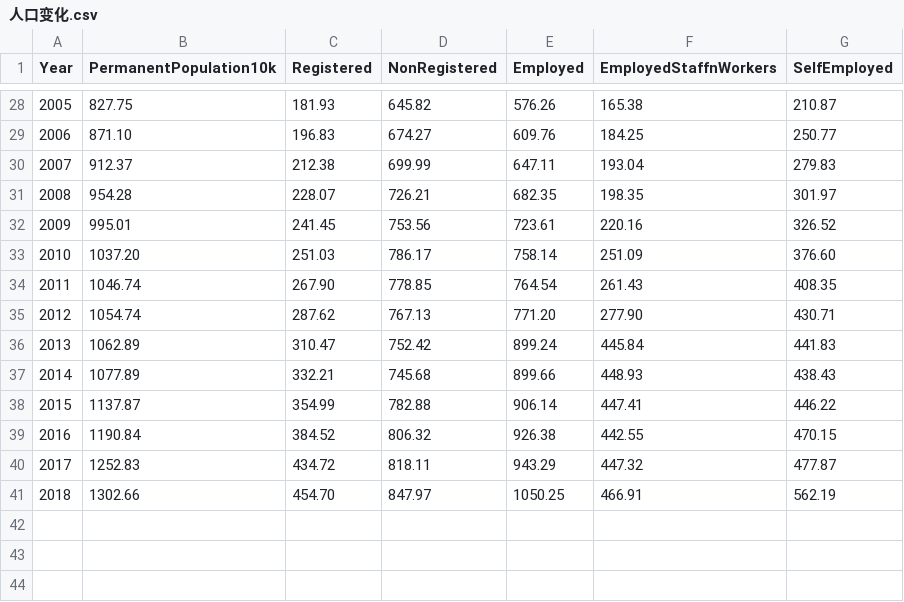
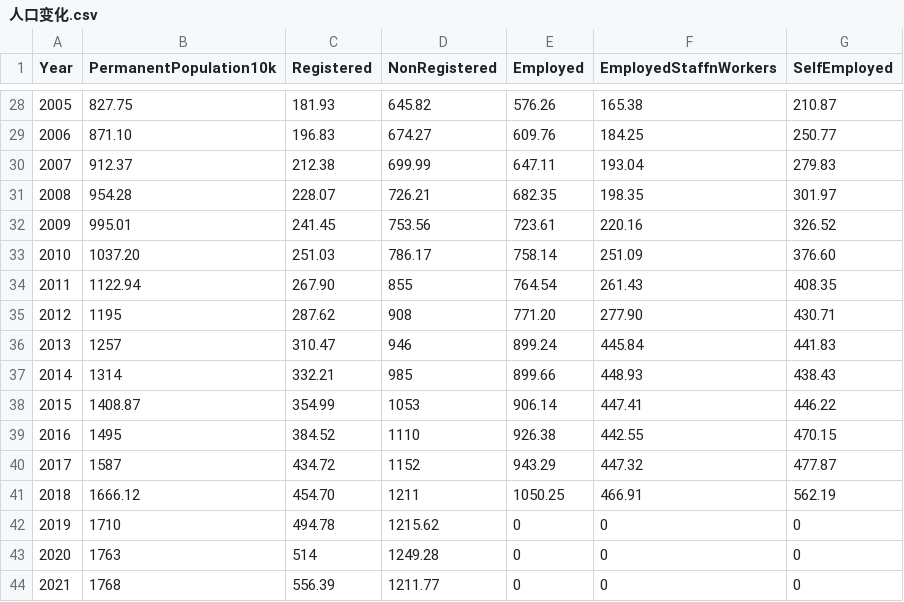
Before and after one commit to shuvitRan/szapp, a CSV file: assets/dataset/人口变化.csv, drawn as a sheet; only a part is shown, gaps mark what is left out.

```diff
--- a/assets/dataset/人口变化.csv
+++ b/assets/dataset/人口变化.csv
@@ -33,9 +33,12 @@ Year,PermanentPopulation10k,Registered,NonRegistered,Employed,EmployedStaffnWork
 2010,1037.20,251.03,786.17,758.14,251.09,376.60
-2011,1046.74,267.90,778.85,764.54,261.43,408.35
-2012,1054.74,287.62,767.13,771.20,277.90,430.71
-2013,1062.89,310.47,752.42,899.24,445.84,441.83
-2014,1077.89,332.21,745.68,899.66,448.93,438.43
-2015,1137.87,354.99,782.88,906.14,447.41,446.22
-2016,1190.84,384.52,806.32,926.38,442.55,470.15
-2017,1252.83,434.72,818.11,943.29,447.32,477.87
-2018,1302.66,454.70,847.97,1050.25,466.91,562.19
+2011,1122.94,267.90,855,764.54,261.43,408.35
+2012,1195,287.62,908,771.20,277.90,430.71
+2013,1257,310.47,946,899.24,445.84,441.83
+2014,1314,332.21,985,899.66,448.93,438.43
+2015,1408.87,354.99,1053,906.14,447.41,446.22
+2016,1495,384.52,1110,926.38,442.55,470.15
+2017,1587,434.72,1152,943.29,447.32,477.87
+2018,1666.12,454.70,1211,1050.25,466.91,562.19
+2019,1710,494.78,1215.62,0,0,0
+2020,1763,514,1249.28,0,0,0
+2021,1768,556.39,1211.77,0,0,0
```
Also changed, not shown: assets/dataset/深圳GDP.csv, 9 other files.
